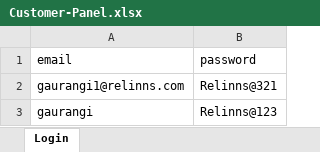
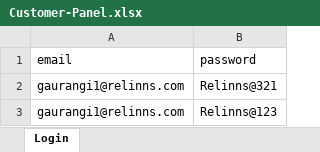
Before and after one commit to gaurangii/Automation-e2e, an Excel workbook: data/Customer-Panel.xlsx, sheet Login, drawn as a sheet; values as stored, in another font and other column widths than the file's, no borders; charts and pictures not drawn; the diff names each change by its address in the sheet, - before the commit and + after, or states it on an @@ line.

Commit message:
changed test data

```diff
--- a/data/Customer-Panel.xlsx (sheet Login)
+++ b/data/Customer-Panel.xlsx (sheet Login)
-A3 (email): gaurangi
+A3 (email): gaurangi1@relinns.com
```
